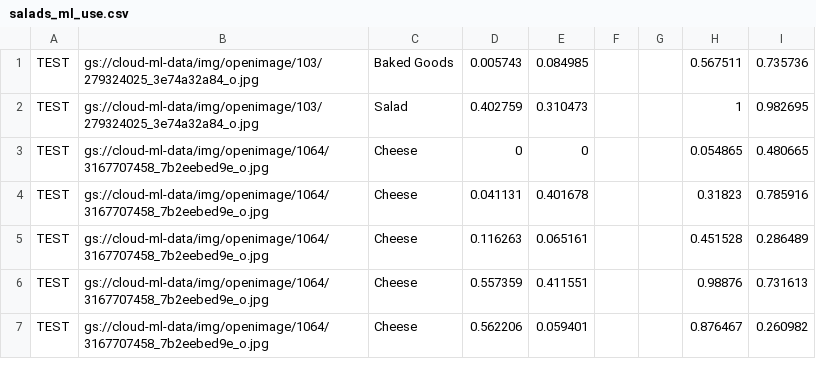
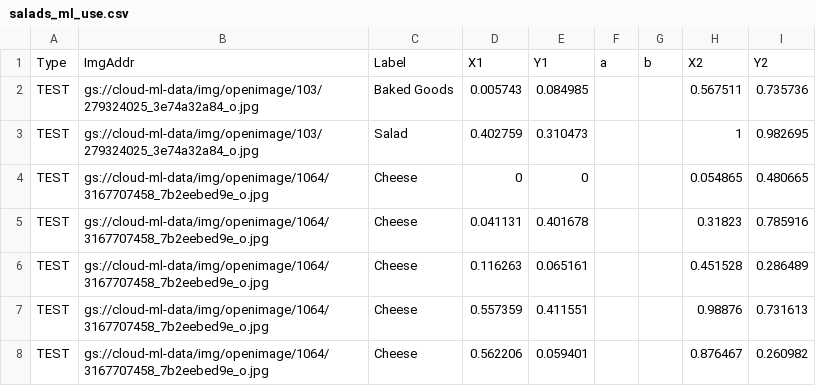
Before and after one commit to elephantscale/E2E-Object-Detection-in-TFLite, a CSV file: playground/salads_ml_use.csv, drawn as a sheet; only a part is shown; the diff names each change by its address in the sheet, - before the commit and + after, or states it on an @@ line.

Commit message:
salads csv fixed

```diff
--- a/playground/salads_ml_use.csv
+++ b/playground/salads_ml_use.csv
+row 1: Type | ImgAddr | Label | X1 | Y1 | a | b | X2 | Y2
```
